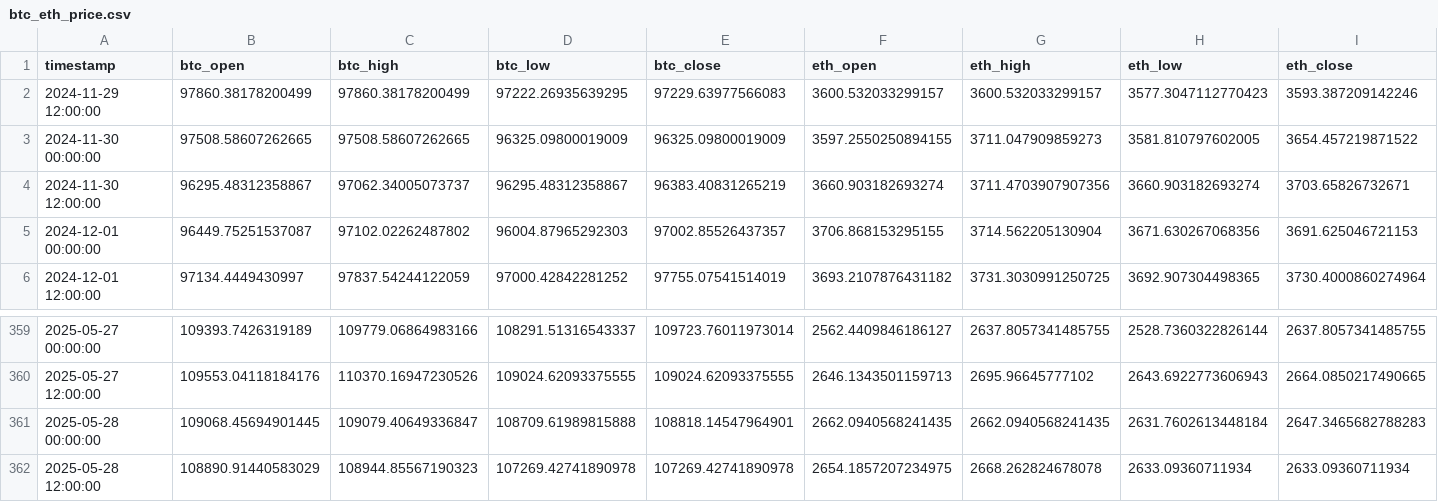
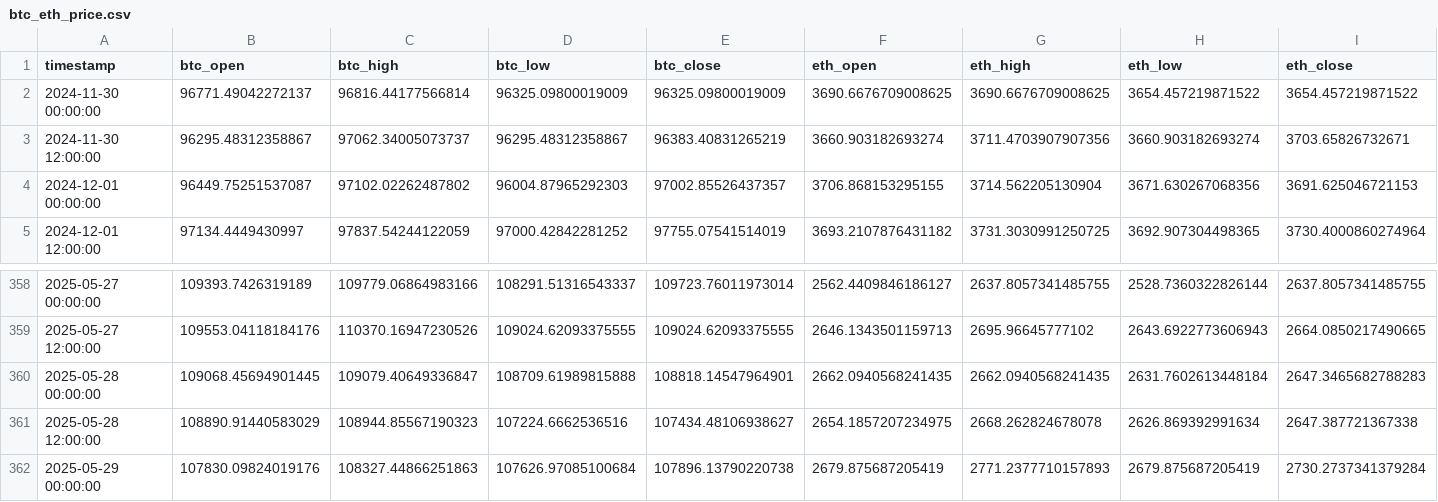
Before and after one commit to KetchupJL/solana-qrf-interval-forecasting, a CSV file: data/btc_eth_price.csv, drawn as a sheet; only a part is shown, gaps mark what is left out.

```diff
--- a/data/btc_eth_price.csv
+++ b/data/btc_eth_price.csv
@@ -1,4 +1,3 @@
 timestamp,btc_open,btc_high,btc_low,btc_close,eth_open,eth_high,eth_low,eth_close
-2024-11-29 12:00:00,97860.38178200499,97860.38178200499,97222.26935639295,97229.63977566083,3600.532033299157,3600.532033299157,3577.3047112770423,3593.387209142246
-2024-11-30 00:00:00,97508.58607262665,97508.58607262665,96325.09800019009,96325.09800019009,3597.2550250894155,3711.047909859273,3581.810797602005,3654.457219871522
+2024-11-30 00:00:00,96771.49042272137,96816.44177566814,96325.09800019009,96325.09800019009,3690.6676709008625,3690.6676709008625,3654.457219871522,3654.457219871522
 2024-11-30 12:00:00,96295.48312358867,97062.34005073737,96295.48312358867,96383.40831265219,3660.903182693274,3711.4703907907356,3660.903182693274,3703.65826732671
@@ -361,2 +360,3 @@ timestamp,btc_open,btc_high,btc_low,btc_close,eth_open,eth_high,eth_low,eth_clos
 2025-05-28 00:00:00,109068.45694901445,109079.40649336847,108709.61989815888,108818.14547964901,2662.0940568241435,2662.0940568241435,2631.7602613448184,2647.3465682788283
-2025-05-28 12:00:00,108890.91440583029,108944.85567190323,107269.42741890978,107269.42741890978,2654.1857207234975,2668.262824678078,2633.09360711934,2633.09360711934
+2025-05-28 12:00:00,108890.91440583029,108944.85567190323,107224.6662536516,107434.48106938627,2654.1857207234975,2668.262824678078,2626.869392991634,2647.387721367338
+2025-05-29 00:00:00,107830.09824019176,108327.44866251863,107626.97085100684,107896.13790220738,2679.875687205419,2771.2377710157893,2679.875687205419,2730.2737341379284
```
Also changed, not shown: data/sol_price.csv, data/tokens/Fartcoin_9BB6NFEcjBCtnNLFko2FqVQBq8HHM13kCyYcdQbgpump_12h.csv, 33 other files.
